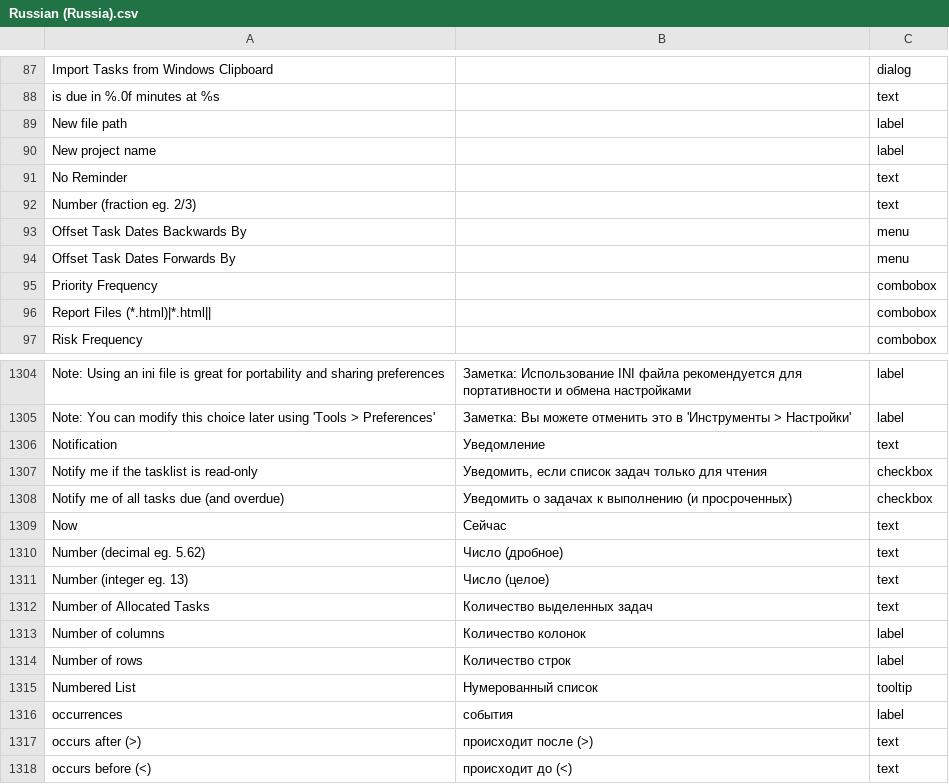
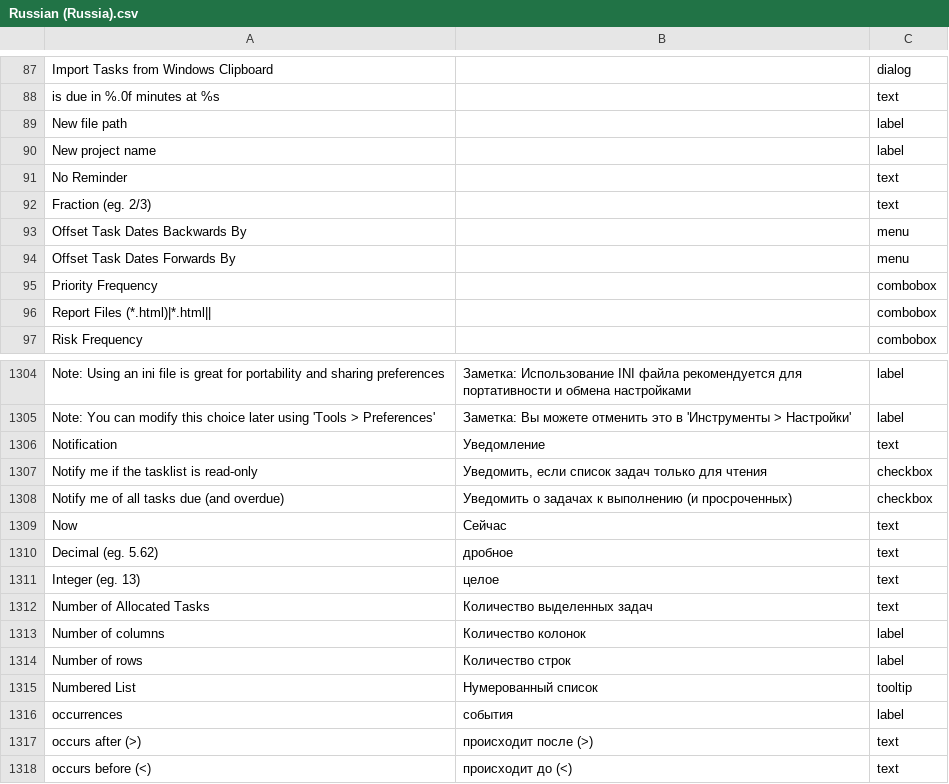
Before and after one commit to abstractspoon/ToDoList_Resources, a CSV file: Translations/Russian (Russia).csv, drawn as a sheet; only a part is shown, gaps mark what is left out; the diff names each change by its address in the sheet, - before the commit and + after, or states it on an @@ line.

```diff
--- a/Translations/Russian (Russia).csv
+++ b/Translations/Russian (Russia).csv
-A92: Number (fraction eg. 2/3)
+A92: Fraction (eg. 2/3)
-A1310: Number (decimal eg. 5.62)
+A1310: Decimal (eg. 5.62)
-B1310: Число (дробное)
+B1310: дробное
-A1311: Number (integer eg. 13)
+A1311: Integer (eg. 13)
-B1311: Число (целое)
+B1311: целое
```
Also changed, not shown: Translations/Danish (Denmark).csv, Translations/Hangul (Korea).csv, 13 other files.
